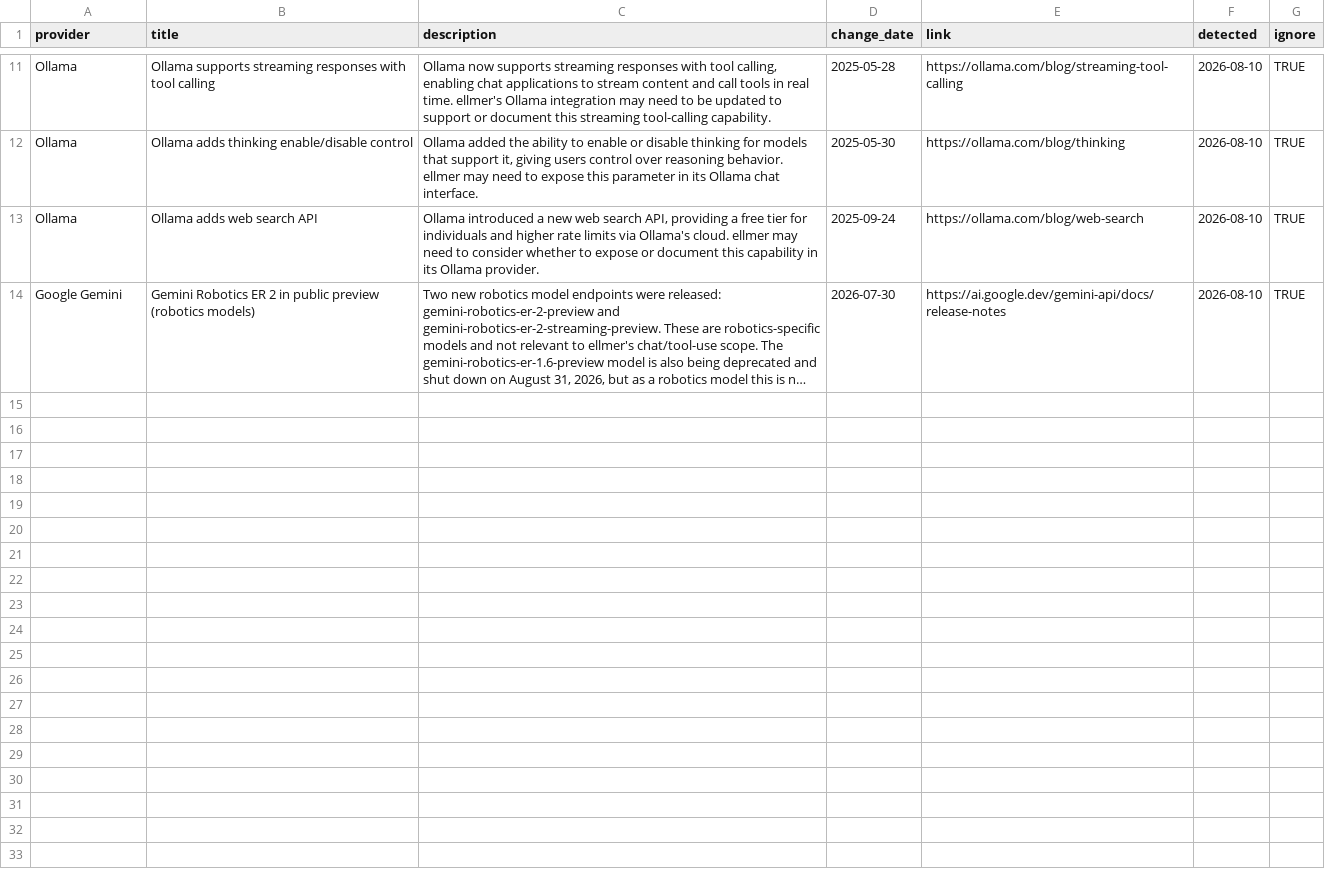
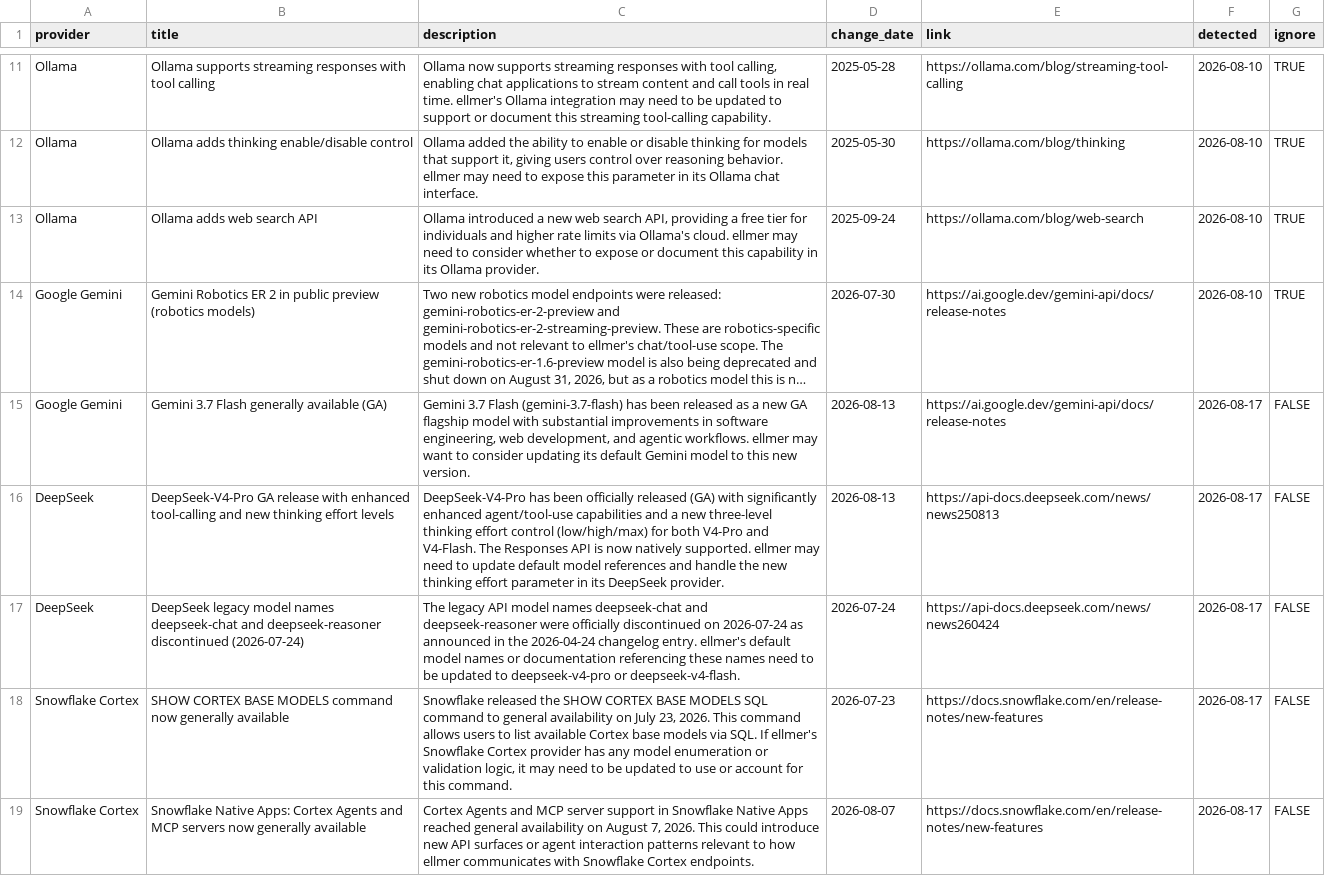
Before and after one commit to thisisnic/ellmer-maintenance, a CSV file: reported.csv, drawn as a sheet; only a part is shown, gaps mark what is left out; long unchanged cells end in …; the diff names each change by its address in the sheet, - before the commit and + after, or states it on an @@ line.

```diff
--- a/reported.csv
+++ b/reported.csv
+row 15: Google Gemini | Gemini 3.7 Flash generally available (GA) | Gemini 3.7 Flash (gemini-3.7-flash) has been released as a new GA flagship model with substantial improvements in software engineering, web development, and agentic workflows. ellmer may want to consider updating its default Gemini model to this new version. | 2026-08-13 | https://ai.google.dev/gemini-api/docs/release-notes | 2026-08-17 | FALSE
+row 16: DeepSeek | DeepSeek-V4-Pro GA release with enhanced tool-calling and new thinking effort levels | DeepSeek-V4-Pro has been officially released (GA) with significantly enhanced agent/tool-use capabilities and a new three-level thinking effort control (low/high/max) for both V4-Pro and V4-Flash. The Responses API is now natively supported. ellmer may need to update default model references and handle the new thinking effort parameter in its DeepSeek provider. | 2026-08-13 | https://api-docs.deepseek.com/news/news250813 | 2026-08-17 | FALSE
+row 17: DeepSeek | DeepSeek legacy model names deepseek-chat and deepseek-reasoner discontinued (2026-07-24) | The legacy API model names deepseek-chat and deepseek-reasoner were officially discontinued on 2026-07-24 as announced in the 2026-04-24 changelog entry. ellmer's default model names or documentation referencing these names need to be updated to deepseek-v4-pro or deepseek-v4-flash. | 2026-07-24 | https://api-docs.deepseek.com/news/news260424 | 2026-08-17 | FALSE
+row 18: Snowflake Cortex | SHOW CORTEX BASE MODELS command now generally available | Snowflake released the SHOW CORTEX BASE MODELS SQL command to general availability on July 23, 2026. This command allows users to list available Cortex base models via SQL. If ellmer's Snowflake Cortex provider has any model enumeration or validation logic, it may need to be updated to use or account for this command. | 2026-07-23 | https://docs.snowflake.com/en/release-notes/new-features | 2026-08-17 | FALSE
+row 19: Snowflake Cortex | Snowflake Native Apps: Cortex Agents and MCP servers now generally available | Cortex Agents and MCP server support in Snowflake Native Apps reached general availability on August 7, 2026. This could introduce new API surfaces or agent interaction patterns relevant to how ellmer communicates with Snowflake Cortex endpoints. | 2026-08-07 | https://docs.snowflake.com/en/release-notes/new-features | 2026-08-17 | FALSE
```
Also changed, not shown: chatlas_parity.csv.
